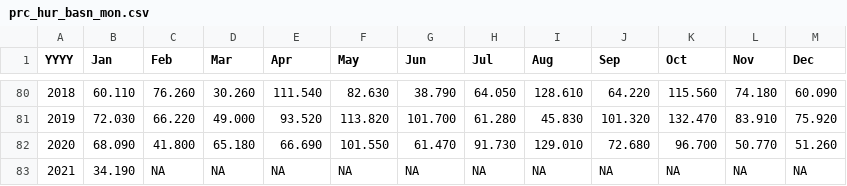
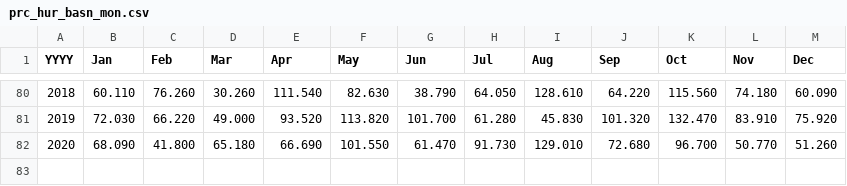
Before and after one commit to stremelaj/GLERL-Great-Lakes-Monthly-Hydrologic-Data-1860-Recent-, a CSV file: .github/workflows/prc_hur_basn_mon.csv, drawn as a sheet; only a part is shown, gaps mark what is left out; the diff names each change by its address in the sheet, - before the commit and + after, or states it on an @@ line.

Commit message:
Update prc_hur_basn_mon.csv

```diff
--- a/.github/workflows/prc_hur_basn_mon.csv
+++ b/.github/workflows/prc_hur_basn_mon.csv
-row 83: 2021 | 34.190 | NA | NA | NA | NA | NA | NA | NA | NA | NA | NA | NA
```
